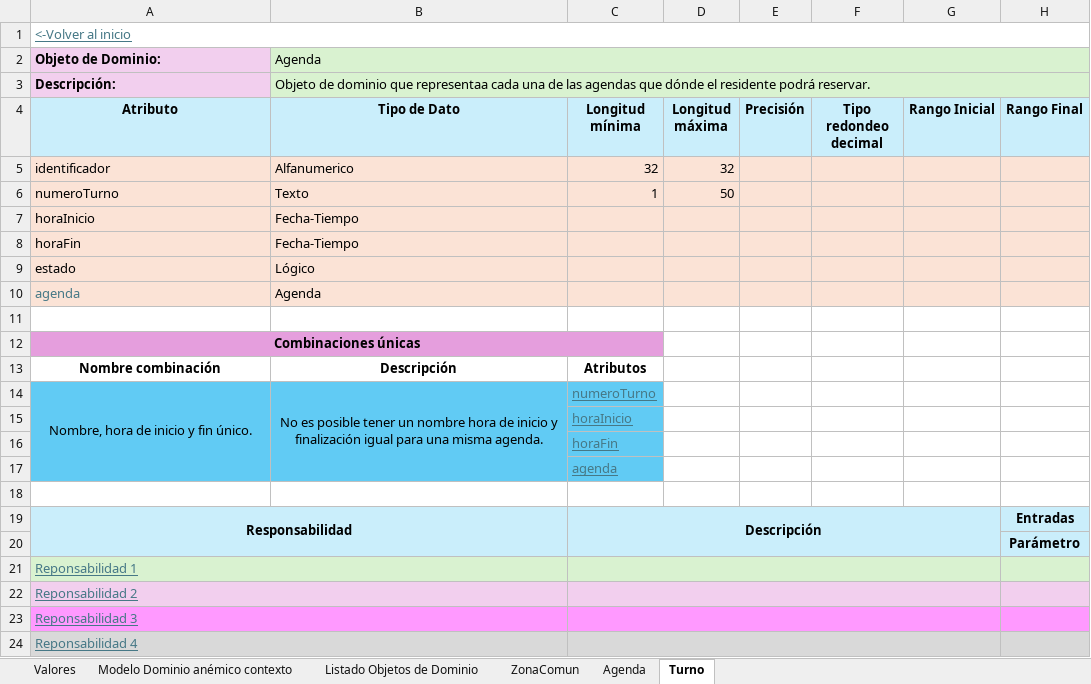
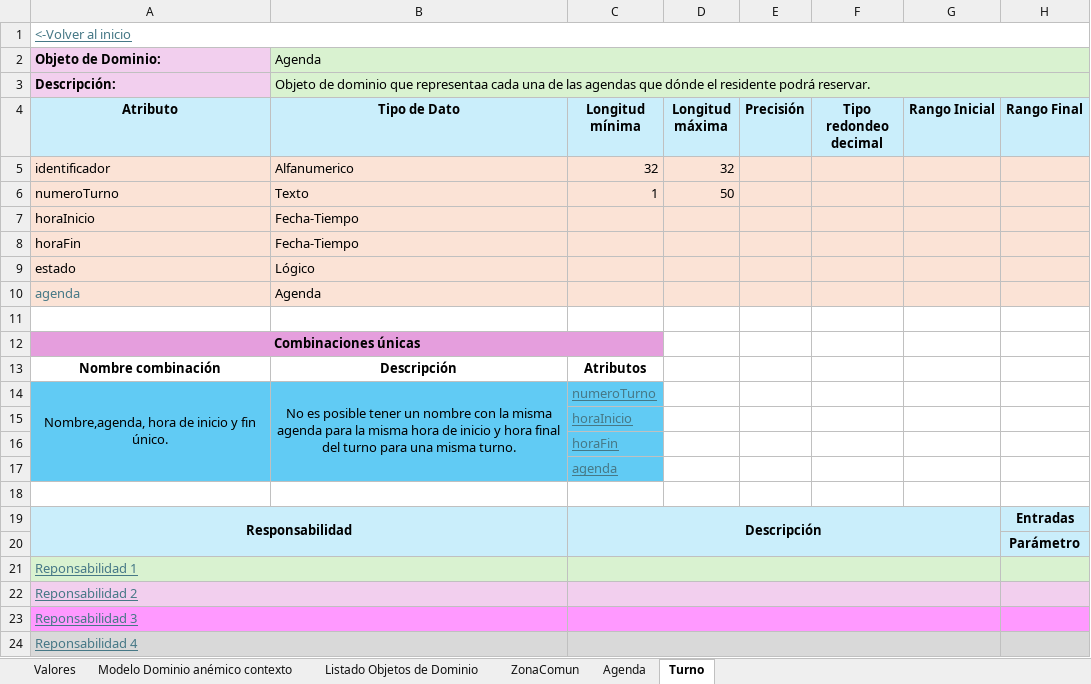
Before and after one commit to JZuluf/victus-doc, an Excel workbook: Doo-Doc/Nueva Version Victus/Modelos de Dominio Enriquecidos/Modelo De Dominio Enriquecido Agendas.xlsx, sheet Turno, drawn as a sheet; only a part is shown; values as stored, in another font and other column widths than the file's, no borders; the diff names each change by its address in the sheet, - before the commit and + after, or states it on an @@ line.

```diff
--- a/Doo-Doc/Nueva Version Victus/Modelos de Dominio Enriquecidos/Modelo De Dominio Enriquecido Agendas.xlsx (sheet Turno)
+++ b/Doo-Doc/Nueva Version Victus/Modelos de Dominio Enriquecidos/Modelo De Dominio Enriquecido Agendas.xlsx (sheet Turno)
-A14 (Atributo): Nombre, hora de inicio y fin único.
+A14 (Atributo): Nombre,agenda, hora de inicio y fin único.
-B14 (Tipo de Dato): …un nombre hora de inicio y finalización igual para una misma agenda.
+B14 (Tipo de Dato): …un nombre con la misma agenda para la misma hora de inicio y hora final del turno para una misma turno.
```
Also changed, not shown: sheet Agenda, sheet ZonaComun, Doo-Doc/Nueva Version Victus/Modelos de Dominio Enriquecidos/Modelo De Dominio Enriquecido Residentes.xlsx, Doo-Doc/Nueva Version Victus/MuestreoDatos/Agenda Muestreo Datos.xlsx, 4 other files.
